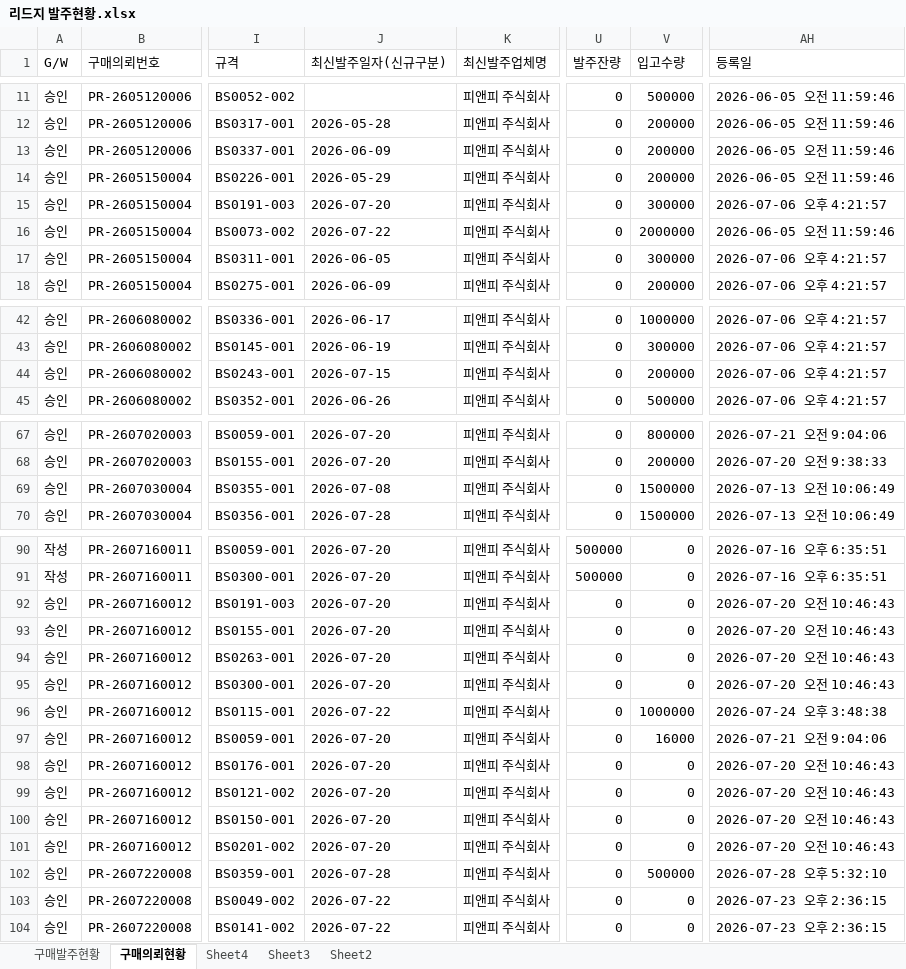
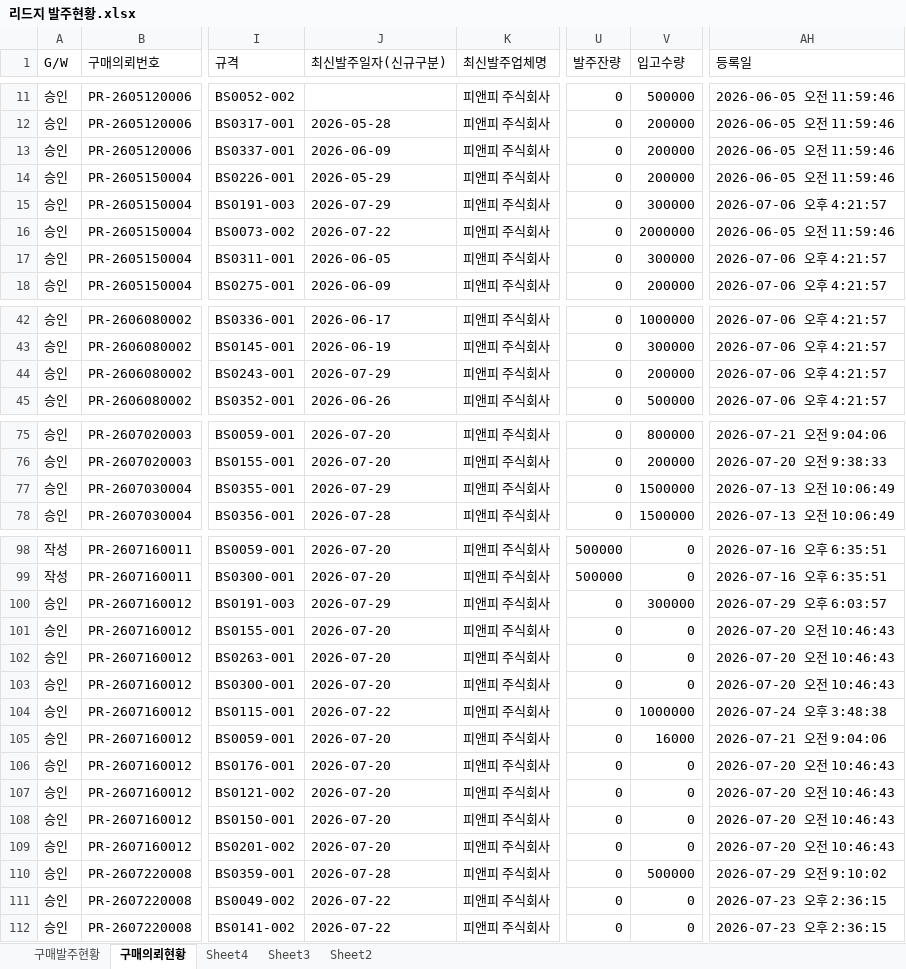
Before and after one commit to 113090ab-creator/INTEROJO, an Excel workbook: 리드지 발주현황.xlsx, sheet 구매의뢰현황, drawn as a sheet; only a part is shown, gaps mark what is left out; values as stored, in another font and other column widths than the file's, no borders; addresses are those after the commit; the diff covers the shown part only; the diff names each change by its address in the sheet, - before the commit and + after, or states it on an @@ line.

```diff
--- a/리드지 발주현황.xlsx (sheet 구매의뢰현황)
+++ b/리드지 발주현황.xlsx (sheet 구매의뢰현황)
-J15 (최신발주일자(신규구분)): 2026-07-20
+J15 (최신발주일자(신규구분)): 2026-07-29
-J44 (최신발주일자(신규구분)): 2026-07-15
+J44 (최신발주일자(신규구분)): 2026-07-29
-J77 (최신발주일자(신규구분)): 2026-07-08
+J77 (최신발주일자(신규구분)): 2026-07-29
-J100 (최신발주일자(신규구분)): 2026-07-20
+J100 (최신발주일자(신규구분)): 2026-07-29
-V100 (입고수량): 0
+V100 (입고수량): 300000
-AH100 (등록일): 2026-07-20 오전 10:46:43
+AH100 (등록일): 2026-07-29 오후 6:03:57
-AH110 (등록일): 2026-07-28 오후 5:32:10
+AH110 (등록일): 2026-07-29 오전 9:10:02
```
Also changed, not shown: 12 added rows and 8 edited cells elsewhere in this sheet, sheet 구매발주현황, 수요정보(전공정).xlsx, 2 other files.
